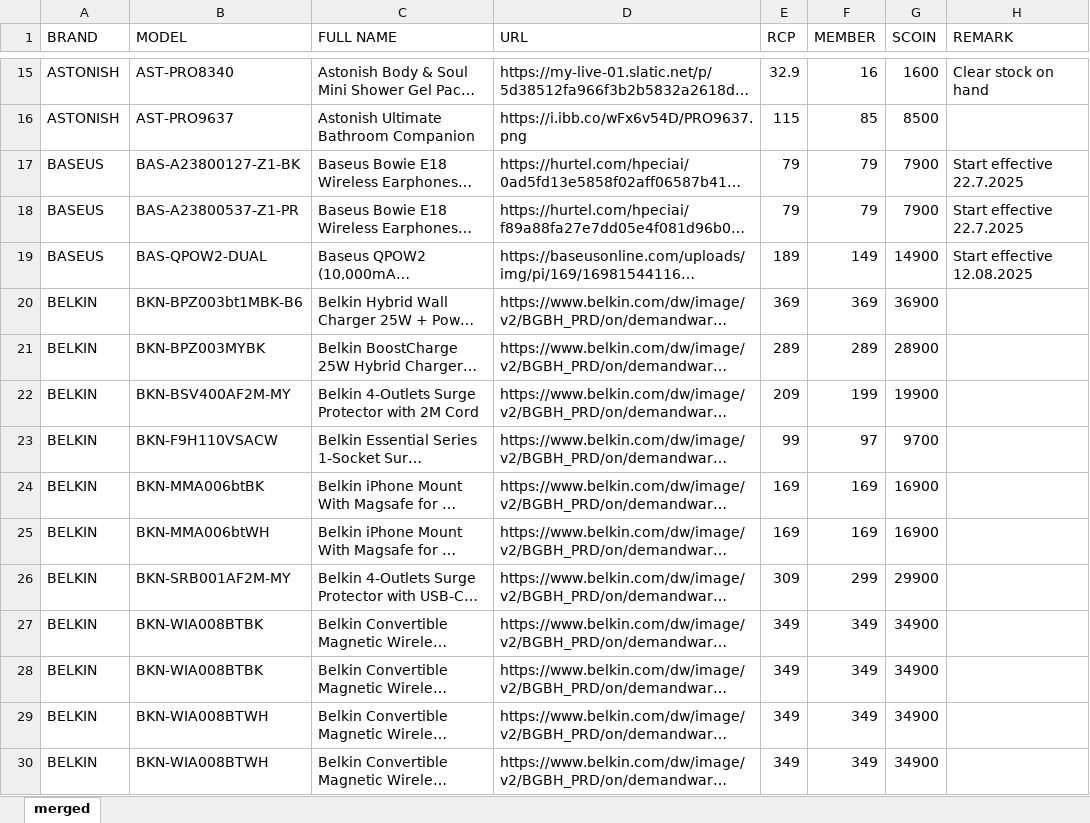
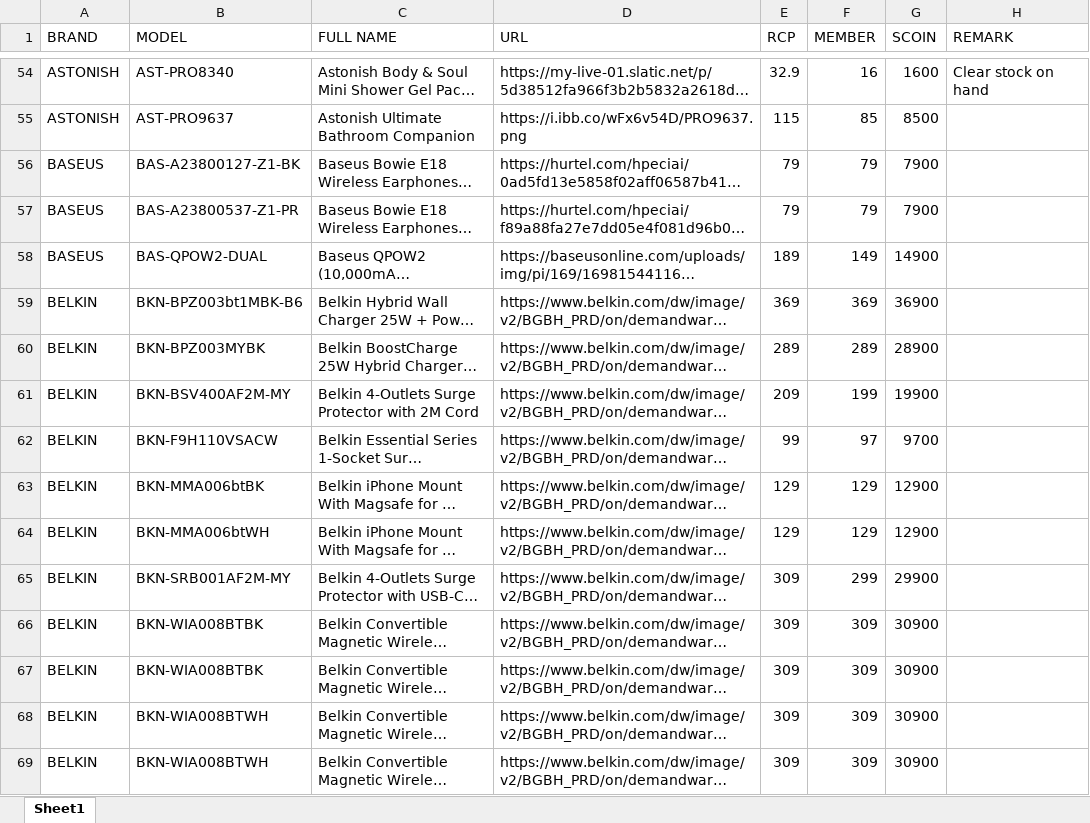
Before and after one commit to senhengtemerloh/rewards, an Excel workbook: data.xlsx, sheet Sheet1, drawn as a sheet; only a part is shown, gaps mark what is left out; long unchanged cells end in …; values as stored, in another font and other column widths than the file's, no cell formats; addresses are those after the commit; the diff covers the shown part only; the diff names each change by its address in the sheet, - before the commit and + after, or states it on an @@ line.

```diff
--- a/data.xlsx (sheet Sheet1)
+++ b/data.xlsx (sheet Sheet1)
-sheet tab: merged
+sheet tab: Sheet1
-H56:H57 (REMARK): Start effective 22.7.2025
+H56:H57 (REMARK): (empty)
-H58 (REMARK): Start effective 12.08.2025
+H58 (REMARK): (empty)
-E63:E64 (RCP): 169
+E63:E64 (RCP): 129
-F63:F64 (MEMBER): 169
+F63:F64 (MEMBER): 129
-G63:G64 (SCOIN): 16900
+G63:G64 (SCOIN): 12900
-E66:E69 (RCP): 349
+E66:E69 (RCP): 309
-F66:F69 (MEMBER): 349
+F66:F69 (MEMBER): 309
-G66:G69 (SCOIN): 34900
+G66:G69 (SCOIN): 30900
```
Also changed, not shown: 79 added rows, 7 removed rows and 75 edited cells elsewhere in this sheet, cell formats.
